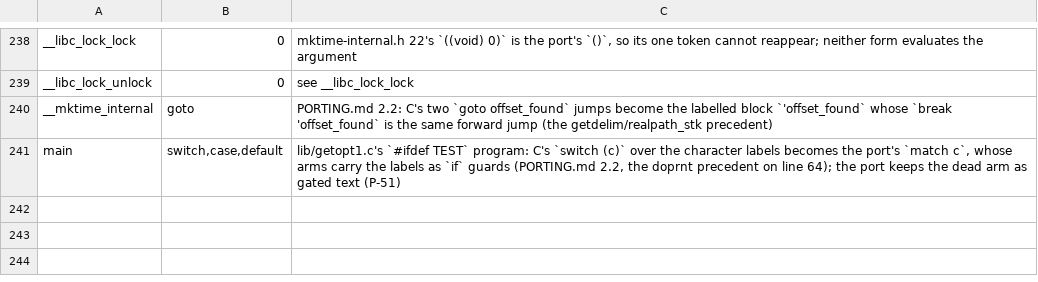
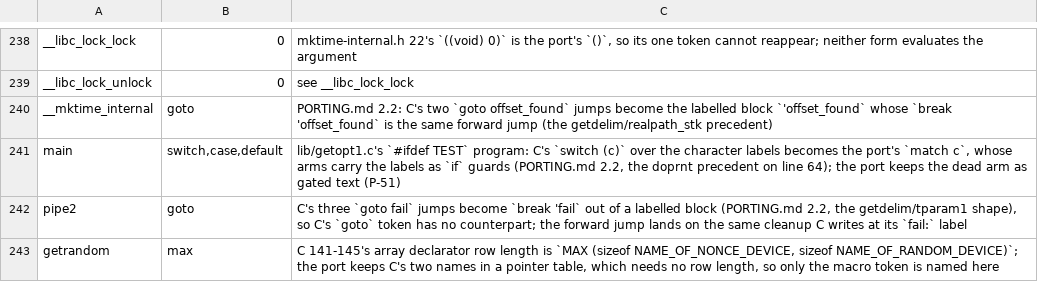
Before and after one commit to liuchong/femacs, a TSV file: docs/ports/macro-body-notes.tsv, drawn as a sheet; only a part is shown, gaps mark what is left out.

```diff
--- a/docs/ports/macro-body-notes.tsv
+++ b/docs/ports/macro-body-notes.tsv
@@ -241 +241,3 @@ __mktime_internal	goto	PORTING.md 2.2: C's two `goto offset_found` jumps become
 main	switch,case,default	lib/getopt1.c's `#ifdef TEST` program: C's `switch (c)` over the character labels becomes the port's `match c`, whose arms carry the labels as `if` guards (PORTING.md 2.2, the doprnt precedent on line 64); the port keeps the dead arm as gated text (P-51)
+pipe2	goto	C's three `goto fail` jumps become `break 'fail` out of a labelled block (PORTING.md 2.2, the getdelim/tparam1 shape), so C's `goto` token has no counterpart; the forward jump lands on the same cleanup C writes at its `fail:` label
+getrandom	max	C 141-145's array declarator row length is `MAX (sizeof NAME_OF_NONCE_DEVICE, sizeof NAME_OF_RANDOM_DEVICE)`; the port keeps C's two names in a pointer table, which needs no row length, so only the macro token is named here
```
Also changed, not shown: docs/ports/line-drift-tolerance.tsv, 12 other files.
